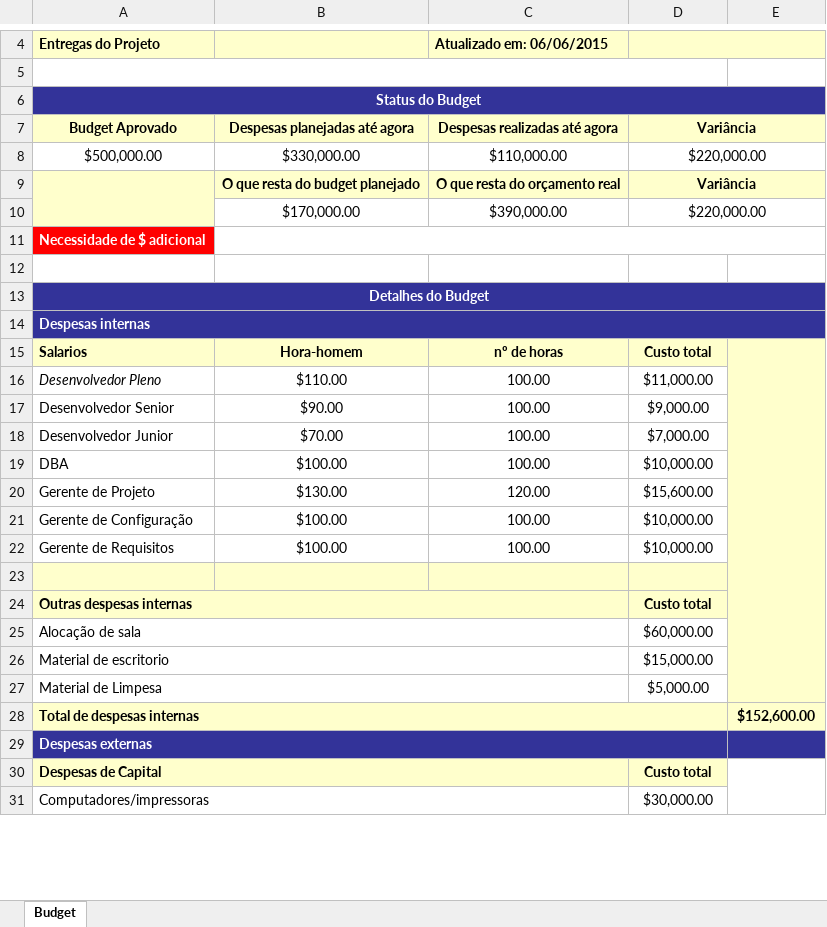
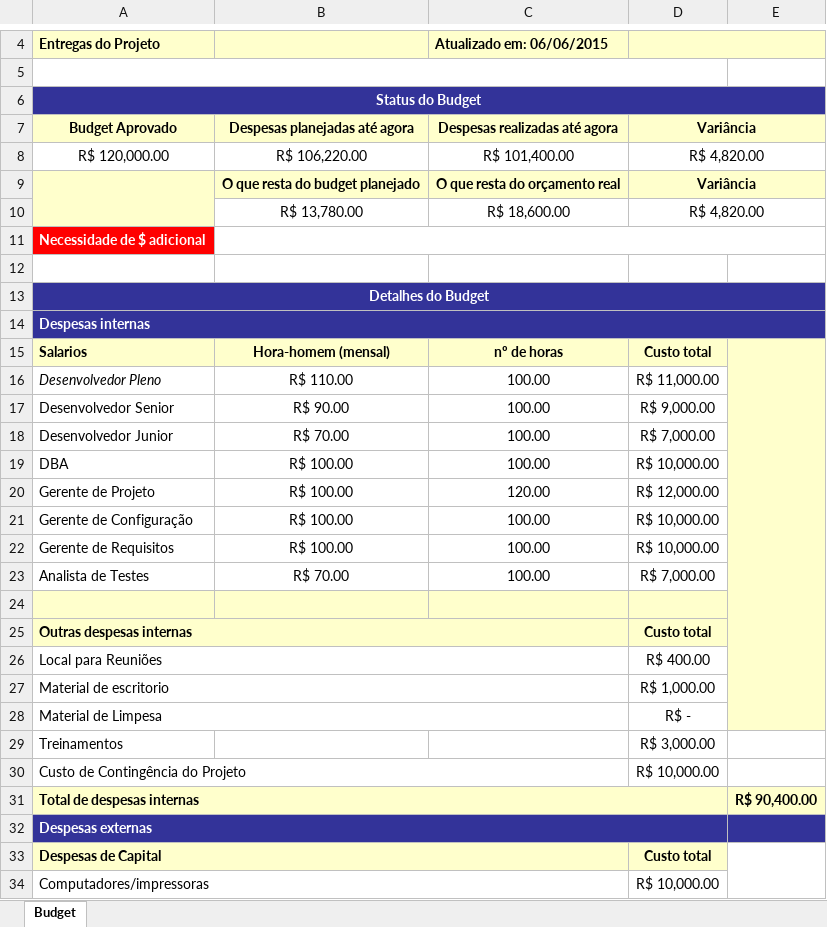
Before and after one commit to mariomjr/QualidadeSoftware2015, an Excel workbook: Documentos/Projeto/G5-PC-Planilha_Custo.xlsx, sheet Budget, drawn as a sheet; only a part is shown, gaps mark what is left out; values as stored, in another font and other column widths than the file's, no borders; removed rows and columns are numbered as before the commit, all else as after; the diff covers the shown part only; the diff names each change by its address in the sheet, - before the commit and + after, or states it on an @@ line.

Commit message:
Novos Documentos
Novos Documentos

```diff
--- a/Documentos/Projeto/G5-PC-Planilha_Custo.xlsx (sheet Budget)
+++ b/Documentos/Projeto/G5-PC-Planilha_Custo.xlsx (sheet Budget)
-row 8: $500,000.00 | $330,000.00 | $110,000.00 | $220,000.00
+row 8: R$ 120,000.00 | R$ 106,220.00 | R$ 101,400.00 | R$ 4,820.00
-row 10:  | $170,000.00 | $390,000.00 | $220,000.00
+row 10:  | R$ 13,780.00 | R$ 18,600.00 | R$ 4,820.00
-B15 (Despesas planejadas até agora): Hora-homem
+B15 (Despesas planejadas até agora): Hora-homem (mensal)
-B16 (Despesas planejadas até agora): $110.00
+B16 (Despesas planejadas até agora): R$ 110.00
-D16 (Variância): $11,000.00
+D16 (Variância): R$ 11,000.00
-B17 (Despesas planejadas até agora): $90.00
+B17 (Despesas planejadas até agora): R$ 90.00
-D17 (Variância): $9,000.00
+D17 (Variância): R$ 9,000.00
-B18 (Despesas planejadas até agora): $70.00
+B18 (Despesas planejadas até agora): R$ 70.00
-D18 (Variância): $7,000.00
+D18 (Variância): R$ 7,000.00
-B19 (Despesas planejadas até agora): $100.00
+B19 (Despesas planejadas até agora): R$ 100.00
-D19 (Variância): $10,000.00
+D19 (Variância): R$ 10,000.00
-B20 (Despesas planejadas até agora): $130.00
+B20 (Despesas planejadas até agora): R$ 100.00
-D20 (Variância): $15,600.00
+D20 (Variância): R$ 12,000.00
-B21:B22 (Despesas planejadas até agora): $100.00
+B21:B22 (Despesas planejadas até agora): R$ 100.00
-D21:D22 (Variância): $10,000.00
+D21:D22 (Variância): R$ 10,000.00
+row 23: Analista de Testes | R$ 70.00 | 100.00 | R$ 7,000.00
-row 25: Alocação de sala |  |  | $60,000.00
+row 26: Local para Reuniões |  |  | R$ 400.00
-D27 (Variância): $15,000.00
+D27 (Variância): R$ 1,000.00
-D28 (Variância): $5,000.00
+D28 (Variância): R$ -
+row 29: Treinamentos |  |  | R$ 3,000.00
+row 30: Custo de Contingência do Projeto |  |  | R$ 10,000.00
-E31: $152,600.00
+E31: R$ 90,400.00
-D34 (Variância): $30,000.00
+D34 (Variância): R$ 10,000.00
```
Also changed, not shown: 1 added row and 3 edited cells elsewhere in this sheet, Documentos/Projeto/G5-GPR-Cronograma.xlsx, 3 other files.
